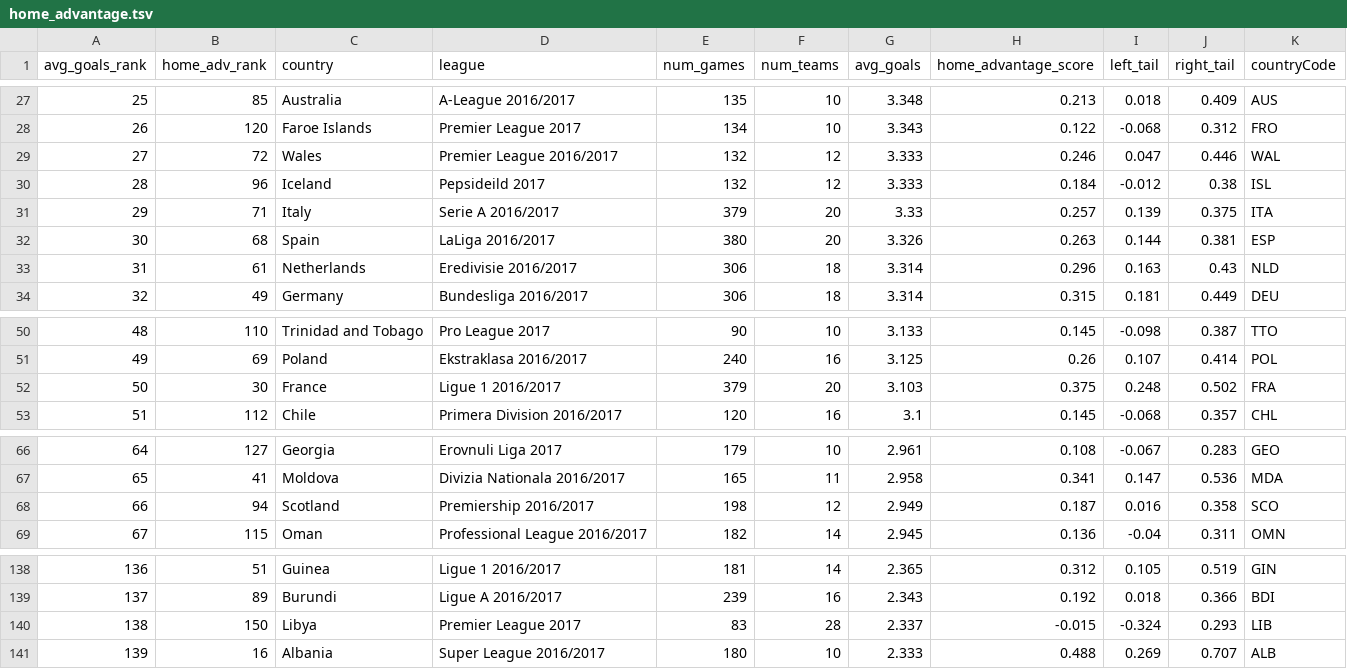
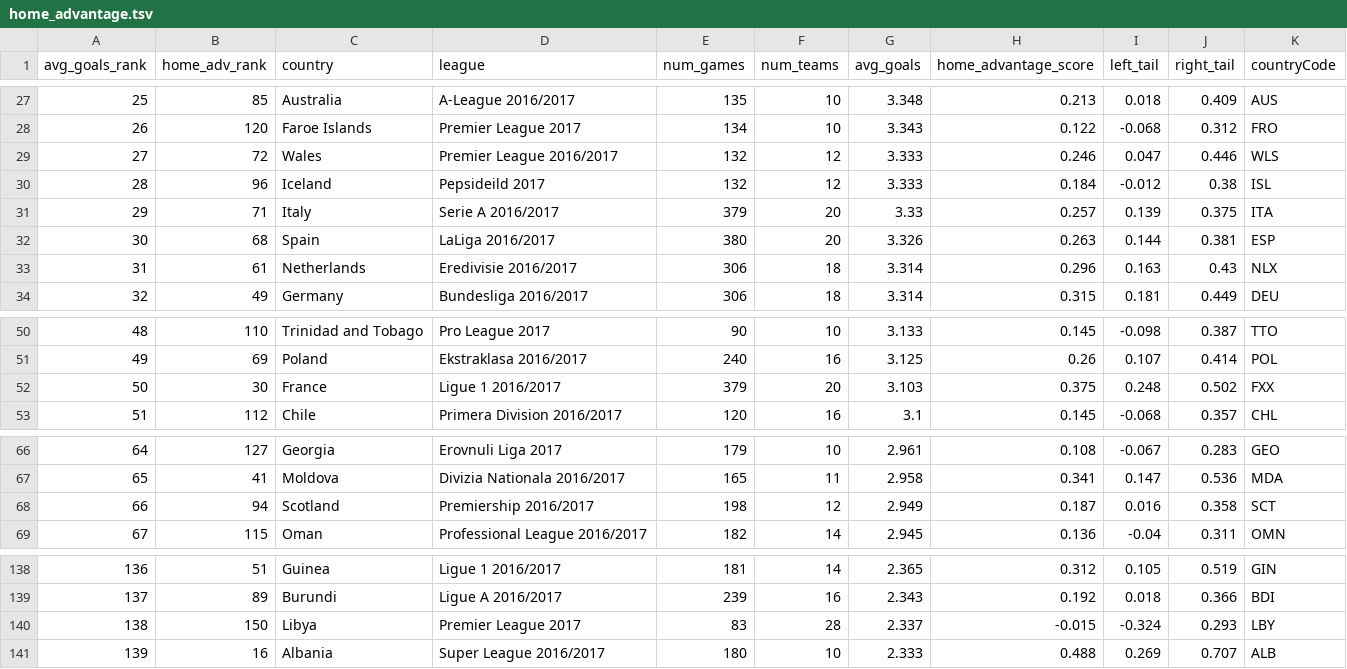
Before and after one commit to redrails/old-blog, a TSV file: _includes/home_advantage.tsv, drawn as a sheet; only a part is shown, gaps mark what is left out.

Commit message:
Add files via upload

```diff
--- a/_includes/home_advantage.tsv
+++ b/_includes/home_advantage.tsv
@@ -28,3 +28,3 @@ avg_goals_rank	home_adv_rank	country	league	num_games	num_teams	avg_goals	home_a
 26	120	Faroe Islands	Premier League 2017	134	10	3.343	0.122	-0.068	0.312	FRO
-27	72	Wales	Premier League 2016/2017	132	12	3.333	0.246	0.047	0.446	WAL
+27	72	Wales	Premier League 2016/2017	132	12	3.333	0.246	0.047	0.446	WLS
 28	96	Iceland	Pepsideild 2017	132	12	3.333	0.184	-0.012	0.38	ISL
@@ -32,3 +32,3 @@ avg_goals_rank	home_adv_rank	country	league	num_games	num_teams	avg_goals	home_a
 30	68	Spain	LaLiga 2016/2017	380	20	3.326	0.263	0.144	0.381	ESP
-31	61	Netherlands	Eredivisie 2016/2017	306	18	3.314	0.296	0.163	0.43	NLD
+31	61	Netherlands	Eredivisie 2016/2017	306	18	3.314	0.296	0.163	0.43	NLX
 32	49	Germany	Bundesliga 2016/2017	306	18	3.314	0.315	0.181	0.449	DEU
@@ -51,3 +51,3 @@ avg_goals_rank	home_adv_rank	country	league	num_games	num_teams	avg_goals	home_a
 49	69	Poland	Ekstraklasa 2016/2017	240	16	3.125	0.26	0.107	0.414	POL
-50	30	France	Ligue 1 2016/2017	379	20	3.103	0.375	0.248	0.502	FRA
+50	30	France	Ligue 1 2016/2017	379	20	3.103	0.375	0.248	0.502	FXX
 51	112	Chile	Primera Division 2016/2017	120	16	3.1	0.145	-0.068	0.357	CHL
@@ -67,3 +67,3 @@ avg_goals_rank	home_adv_rank	country	league	num_games	num_teams	avg_goals	home_a
 65	41	Moldova	Divizia Nationala 2016/2017	165	11	2.958	0.341	0.147	0.536	MDA
-66	94	Scotland	Premiership 2016/2017	198	12	2.949	0.187	0.016	0.358	SCO
+66	94	Scotland	Premiership 2016/2017	198	12	2.949	0.187	0.016	0.358	SCT
 67	115	Oman	Professional League 2016/2017	182	14	2.945	0.136	-0.04	0.311	OMN
@@ -139,3 +139,3 @@ avg_goals_rank	home_adv_rank	country	league	num_games	num_teams	avg_goals	home_a
 137	89	Burundi	Ligue A 2016/2017	239	16	2.343	0.192	0.018	0.366	BDI
-138	150	Libya	Premier League 2017	83	28	2.337	-0.015	-0.324	0.293	LIB
+138	150	Libya	Premier League 2017	83	28	2.337	-0.015	-0.324	0.293	LBY
 139	16	Albania	Super League 2016/2017	180	10	2.333	0.488	0.269	0.707	ALB
```
